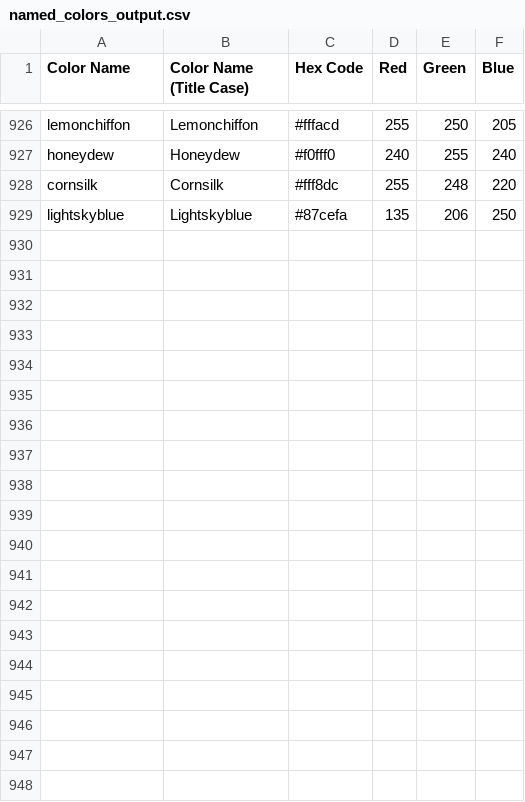
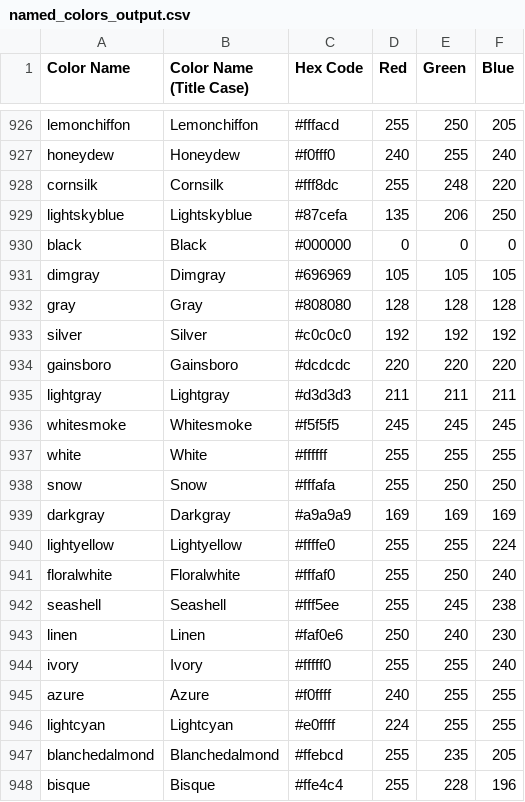
Before and after one commit to SoheelGadad/Ai_project, a CSV file: python-project-color-detection/Color pickar/named_colors_output.csv, drawn as a sheet; only a part is shown, gaps mark what is left out; the diff covers the shown part only; the diff names each change by its address in the sheet, - before the commit and + after, or states it on an @@ line.

```diff
--- a/python-project-color-detection/Color pickar/named_colors_output.csv
+++ b/python-project-color-detection/Color pickar/named_colors_output.csv
+row 930: black | Black | #000000 | 0 | 0 | 0
+row 931: dimgray | Dimgray | #696969 | 105 | 105 | 105
+row 932: gray | Gray | #808080 | 128 | 128 | 128
+row 933: silver | Silver | #c0c0c0 | 192 | 192 | 192
+row 934: gainsboro | Gainsboro | #dcdcdc | 220 | 220 | 220
+row 935: lightgray | Lightgray | #d3d3d3 | 211 | 211 | 211
+row 936: whitesmoke | Whitesmoke | #f5f5f5 | 245 | 245 | 245
+row 937: white | White | #ffffff | 255 | 255 | 255
+row 938: snow | Snow | #fffafa | 255 | 250 | 250
+row 939: darkgray | Darkgray | #a9a9a9 | 169 | 169 | 169
+row 940: lightyellow | Lightyellow | #ffffe0 | 255 | 255 | 224
+row 941: floralwhite | Floralwhite | #fffaf0 | 255 | 250 | 240
+row 942: seashell | Seashell | #fff5ee | 255 | 245 | 238
+row 943: linen | Linen | #faf0e6 | 250 | 240 | 230
+row 944: ivory | Ivory | #fffff0 | 255 | 255 | 240
+row 945: azure | Azure | #f0ffff | 240 | 255 | 255
+row 946: lightcyan | Lightcyan | #e0ffff | 224 | 255 | 255
+row 947: blanchedalmond | Blanchedalmond | #ffebcd | 255 | 235 | 205
+row 948: bisque | Bisque | #ffe4c4 | 255 | 228 | 196
```
Also changed, not shown: 10 added rows elsewhere in this file, 5 other files.
